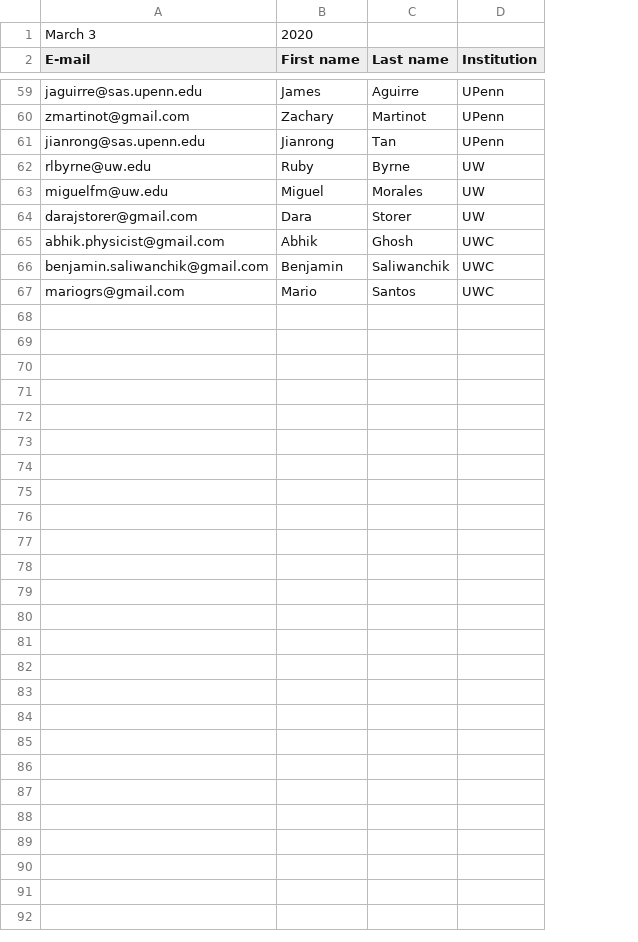
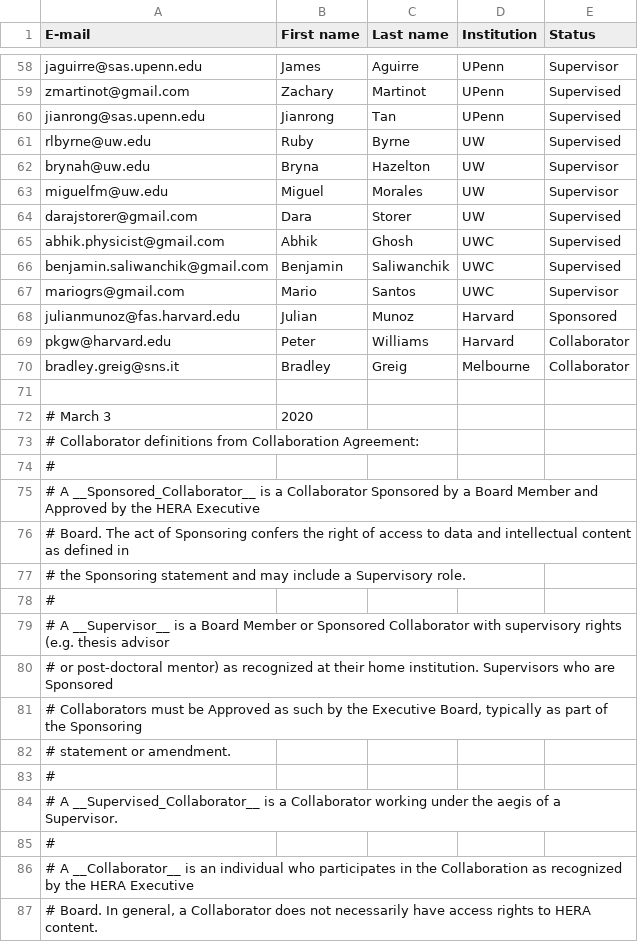
Before and after one commit to lmberkhout/ProjectFiles, a CSV file: Curated_Lists/HERA_Collaborators.csv, drawn as a sheet; only a part is shown, gaps mark what is left out; removed rows and columns are numbered as before the commit, all else as after; the diff names each change by its address in the sheet, - before the commit and + after, or states it on an @@ line.

Commit message:
updated collaborators with status

```diff
--- a/Curated_Lists/HERA_Collaborators.csv
+++ b/Curated_Lists/HERA_Collaborators.csv
+column E (Status), rows 58-61: Supervisor | Supervised | Supervised | Supervised; rows 63-67: Supervisor | Supervised | Supervised | Supervised | Supervisor
-row 1: March 3 | 2020
+row 62: brynah@uw.edu | Bryna | Hazelton | UW | Supervisor
+row 68: julianmunoz@fas.harvard.edu | Julian | Munoz | Harvard | Sponsored
+row 69: pkgw@harvard.edu | Peter | Williams | Harvard | Collaborator
+row 70: bradley.greig@sns.it | Bradley | Greig | Melbourne | Collaborator
+row 71: (empty)
+row 72: # March 3 | 2020
+row 73: # Collaborator definitions from Collaboration Agreement:
+row 74: #
+row 75: # A __Sponsored_Collaborator__ is a Collaborator Sponsored by a Board Member and Approved by the HERA Executive
+row 76: # Board. The act of Sponsoring confers the right of access to data and intellectual content as defined in
+row 77: # the Sponsoring statement and may include a Supervisory role.
+row 78: #
+row 79: # A __Supervisor__ is a Board Member or Sponsored Collaborator with supervisory rights (e.g. thesis advisor
+row 80: # or post-doctoral mentor) as recognized at their home institution. Supervisors who are Sponsored
+row 81: # Collaborators must be Approved as such by the Executive Board, typically as part of the Sponsoring
+row 82: # statement or amendment.
+row 83: #
+row 84: # A __Supervised_Collaborator__ is a Collaborator working under the aegis of a Supervisor.
+row 85: #
+row 86: # A __Collaborator__ is an individual who participates in the Collaboration as recognized by the HERA Executive
+row 87: # Board. In general, a Collaborator does not necessarily have access rights to HERA content.
```
Also changed, not shown: 1 other file.
